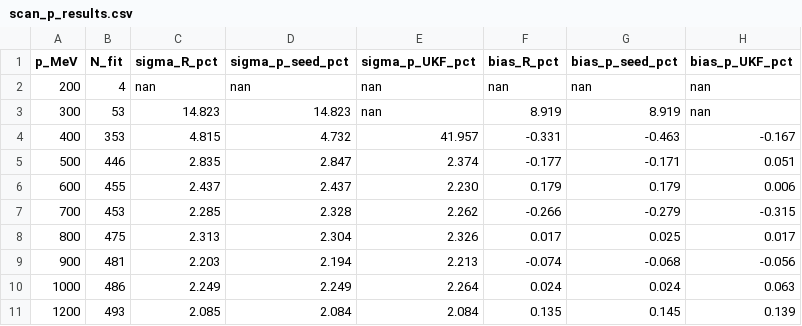
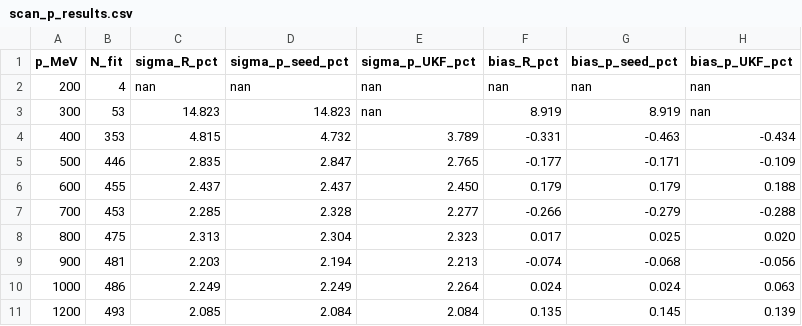
Before and after one commit to Yassid/glad-tpc, a CSV file: macros/tracking/ukf_resolution_2026-05-17/scan_p_results.csv, drawn as a sheet.

```diff
--- a/macros/tracking/ukf_resolution_2026-05-17/scan_p_results.csv
+++ b/macros/tracking/ukf_resolution_2026-05-17/scan_p_results.csv
@@ -3,7 +3,7 @@ p_MeV,N_fit,sigma_R_pct,sigma_p_seed_pct,sigma_p_UKF_pct,bias_R_pct,bias_p_seed_
 300,53,14.823,14.823,nan,8.919,8.919,nan
-400,353,4.815,4.732,41.957,-0.331,-0.463,-0.167
-500,446,2.835,2.847,2.374,-0.177,-0.171,0.051
-600,455,2.437,2.437,2.230,0.179,0.179,0.006
-700,453,2.285,2.328,2.262,-0.266,-0.279,-0.315
-800,475,2.313,2.304,2.326,0.017,0.025,0.017
+400,353,4.815,4.732,3.789,-0.331,-0.463,-0.434
+500,446,2.835,2.847,2.765,-0.177,-0.171,-0.109
+600,455,2.437,2.437,2.450,0.179,0.179,0.188
+700,453,2.285,2.328,2.277,-0.266,-0.279,-0.288
+800,475,2.313,2.304,2.323,0.017,0.025,0.020
 900,481,2.203,2.194,2.213,-0.074,-0.068,-0.056
```
Also changed, not shown: 2 other files.
